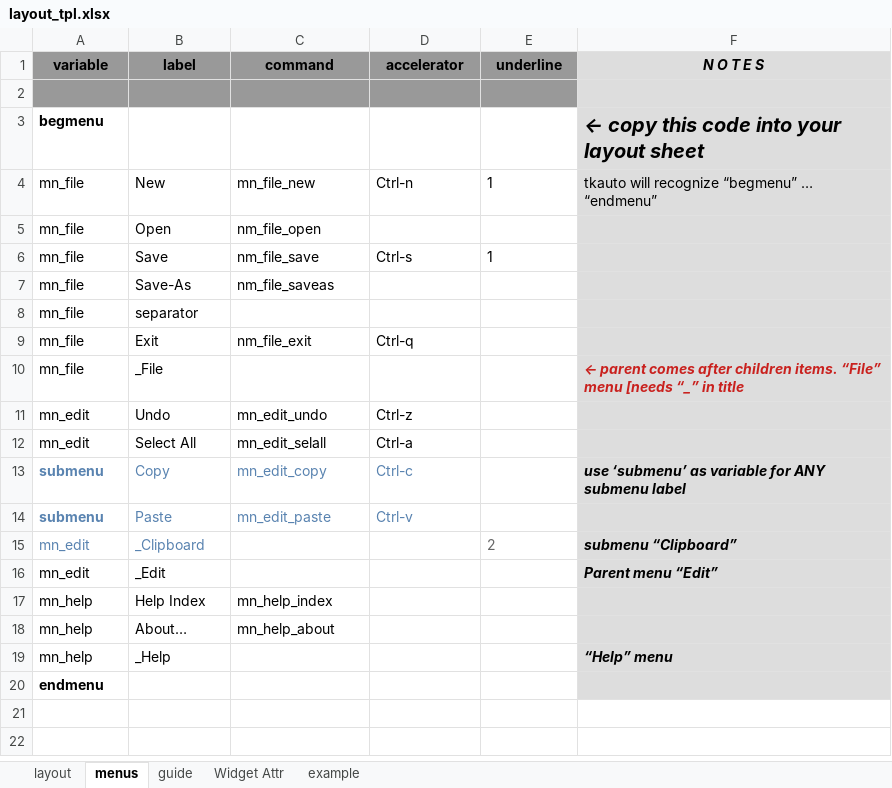
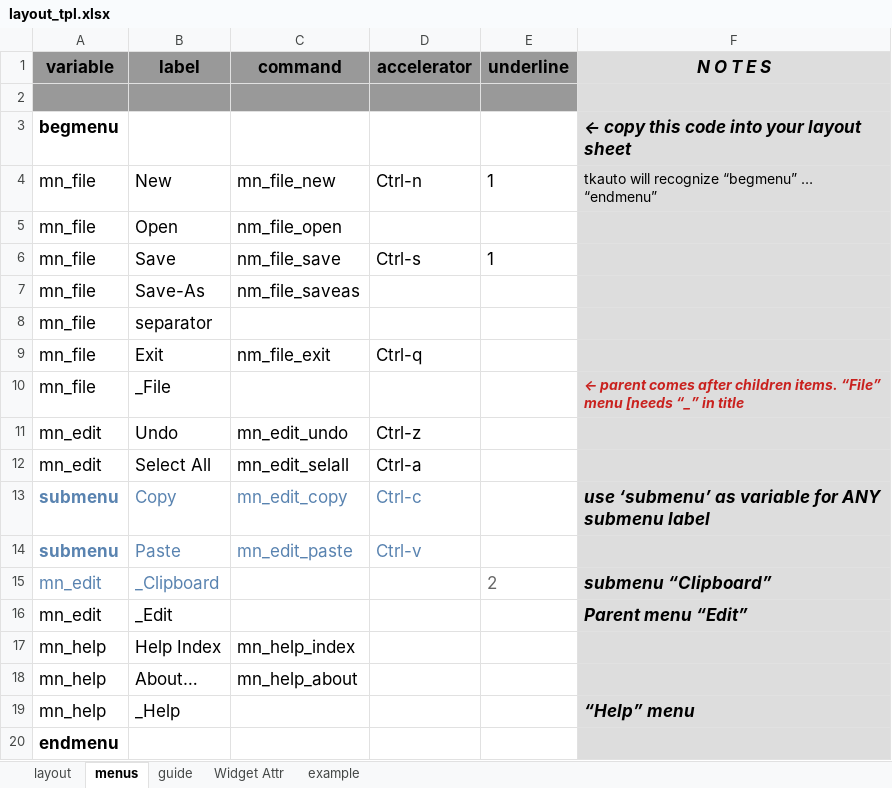
Before and after one commit to MLeidel/TkAuto, an Excel workbook: layout_tpl.xlsx, sheet menus, drawn as a sheet; values as stored, in another font and other column widths than the file's, no borders; the diff names each change by its address in the sheet, - before the commit and + after, or states it on an @@ line.

```diff
--- a/layout_tpl.xlsx (sheet menus)
+++ b/layout_tpl.xlsx (sheet menus)
@@ A1:F1 text size: larger @@
@@ A3 text size: larger @@
@@ F3 text size: smaller @@
@@ A4:E4 text size: larger @@
@@ A5:C5 text size: larger @@
@@ A6:E6 text size: larger @@
@@ A7:C7 text size: larger @@
@@ A8:B8 text size: larger @@
@@ A9:D9 text size: larger @@
@@ A10:B10 text size: larger @@
@@ A11:D14 text size: larger @@
@@ F13 text size: larger @@
@@ A15:B16 text size: larger @@
@@ E15:F15 text size: larger @@
@@ F16 text size: larger @@
@@ A17:C18 text size: larger @@
@@ A19:B19 text size: larger @@
@@ F19 text size: larger @@
@@ A20 text size: larger @@
```
Also changed, not shown: sheet guide, sheet Widget Attr, sheet layout, sheet example.
